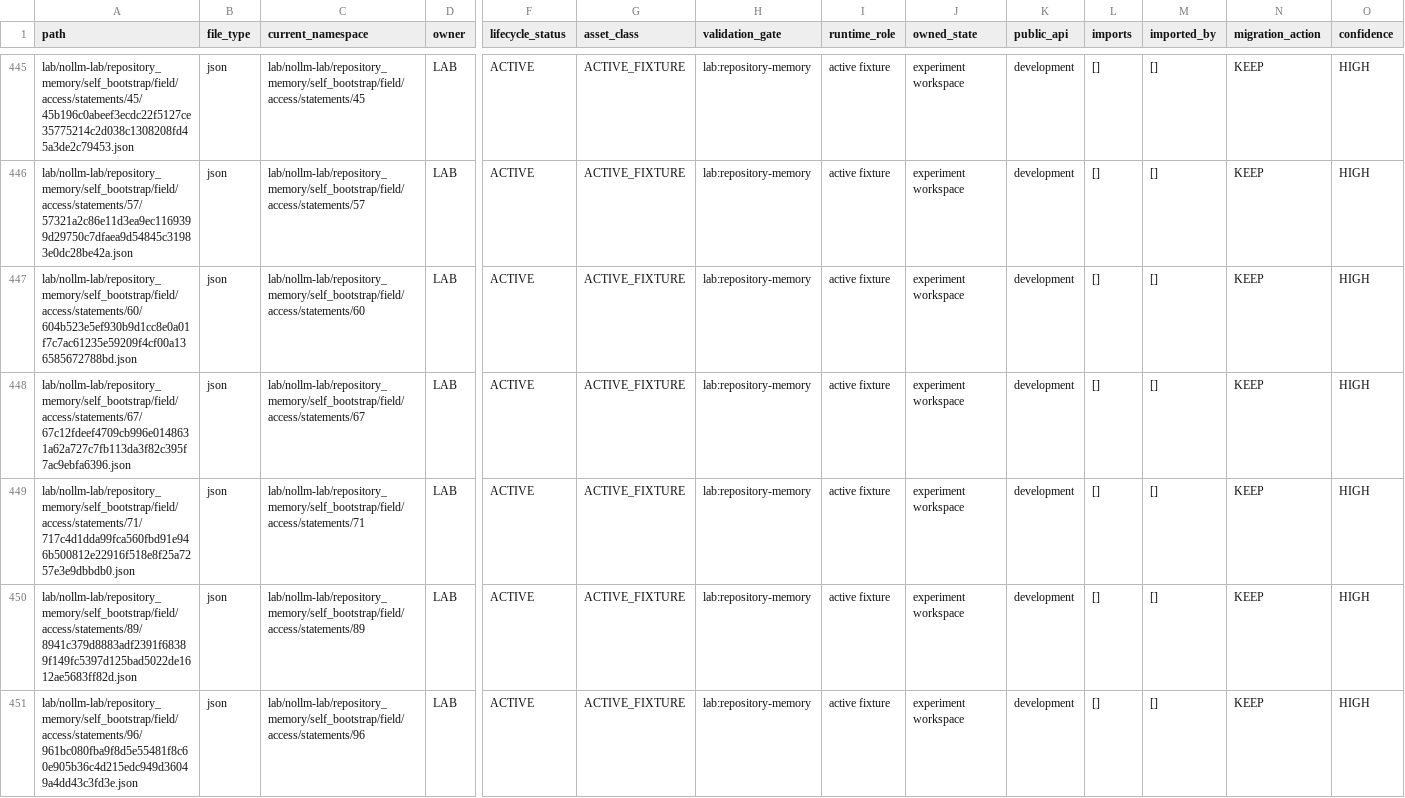
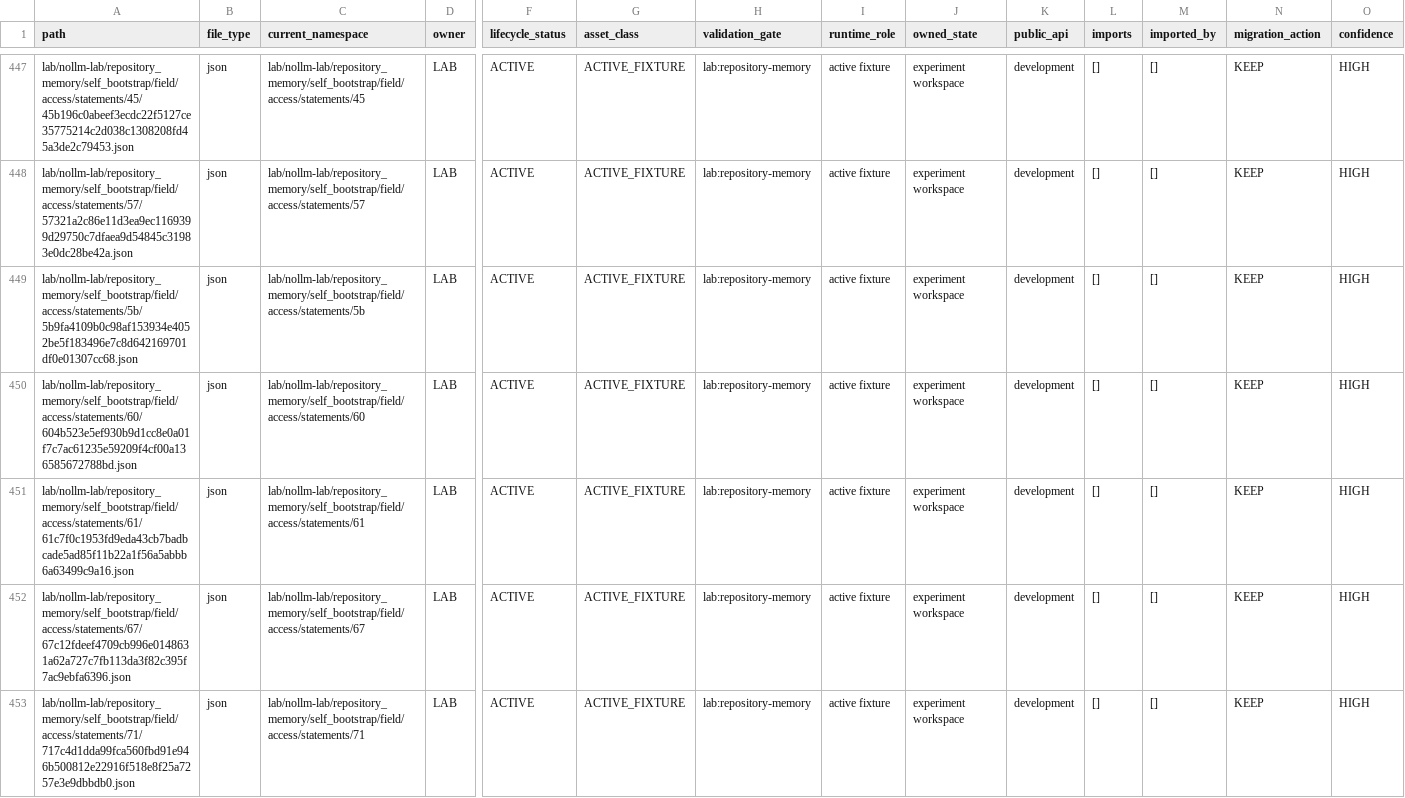
Before and after one commit to awdawmip/Nollm, a CSV file: docs/architecture/module-ownership/MODULE_OWNERSHIP_MANIFEST.csv, drawn as a sheet; only a part is shown, gaps mark what is left out; the shorter side is filled out with more unchanged rows; rows hold the shown columns only; the diff covers the shown part only; the diff names each change by its address in the sheet, - before the commit and + after, or states it on an @@ line.

Commit message:
feat: develop supporting project memory from maintained Nollm understanding

```diff
--- a/docs/architecture/module-ownership/MODULE_OWNERSHIP_MANIFEST.csv
+++ b/docs/architecture/module-ownership/MODULE_OWNERSHIP_MANIFEST.csv
+row 449: lab/nollm-lab/repository_memory/self_bootstrap/field/access/statements/5b/5b9fa4109b0c98af153934e4052be5f183496e7c8d642169701df0e01307cc68.json | json | lab/nollm-lab/repository_memory/self_bootstrap/field/access/statements/5b | LAB | ACTIVE | ACTIVE_FIXTURE | lab:repository-memory | active fixture | experiment workspace | development | [] | [] | KEEP | HIGH
+row 451: lab/nollm-lab/repository_memory/self_bootstrap/field/access/statements/61/61c7f0c1953fd9eda43cb7badbcade5ad85f11b22a1f56a5abbb6a63499c9a16.json | json | lab/nollm-lab/repository_memory/self_bootstrap/field/access/statements/61 | LAB | ACTIVE | ACTIVE_FIXTURE | lab:repository-memory | active fixture | experiment workspace | development | [] | [] | KEEP | HIGH
```
Also changed, not shown: 7 added rows elsewhere in this file, 18 other files.
